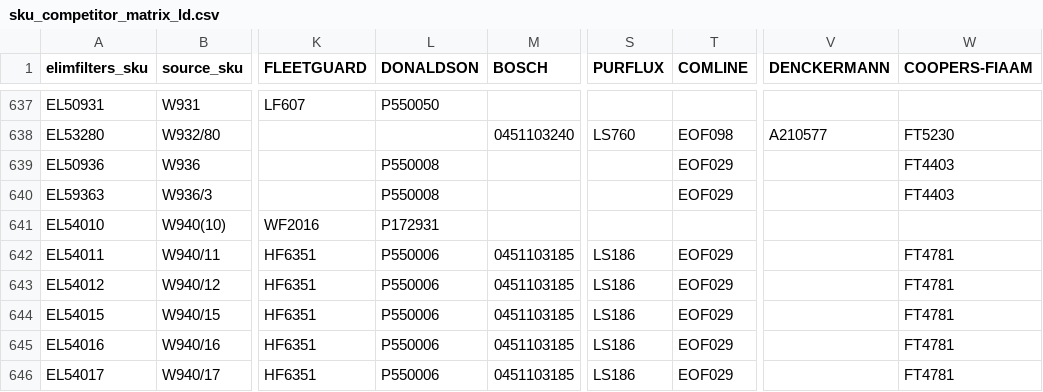
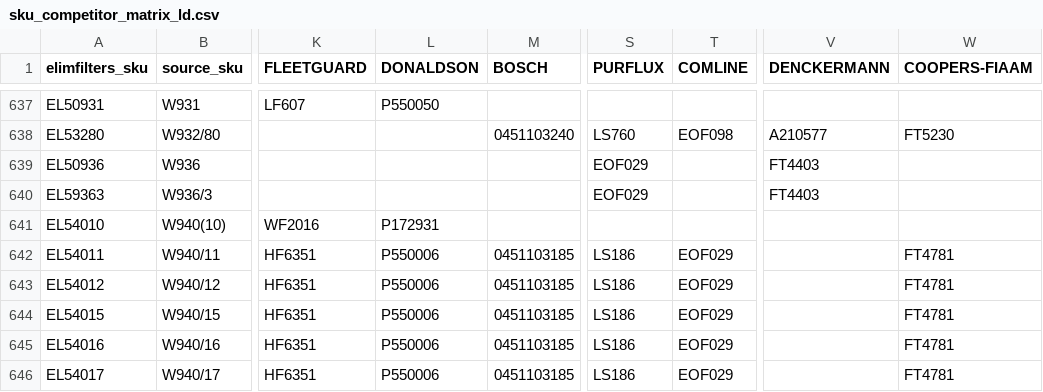
Before and after one commit to LATAMFILTERS/world-catalogue, a CSV file: sku_competitor_matrix_ld.csv, drawn as a sheet; only a part is shown, gaps mark what is left out; the diff names each change by its address in the sheet, - before the commit and + after, or states it on an @@ line.

Commit message:
Remove stale P550008 LD competitor mappings

```diff
--- a/sku_competitor_matrix_ld.csv
+++ b/sku_competitor_matrix_ld.csv
-L639:L640 (DONALDSON): P550008
+L639:L640 (DONALDSON): (empty)
-S639:S640 (PURFLUX): (empty)
+S639:S640 (PURFLUX): EOF029
-T639:T640 (COMLINE): EOF029
+T639:T640 (COMLINE): (empty)
-V639:V640 (DENCKERMANN): (empty)
+V639:V640 (DENCKERMANN): FT4403
-W639:W640 (COOPERS-FIAAM): FT4403
+W639:W640 (COOPERS-FIAAM): (empty)
```
